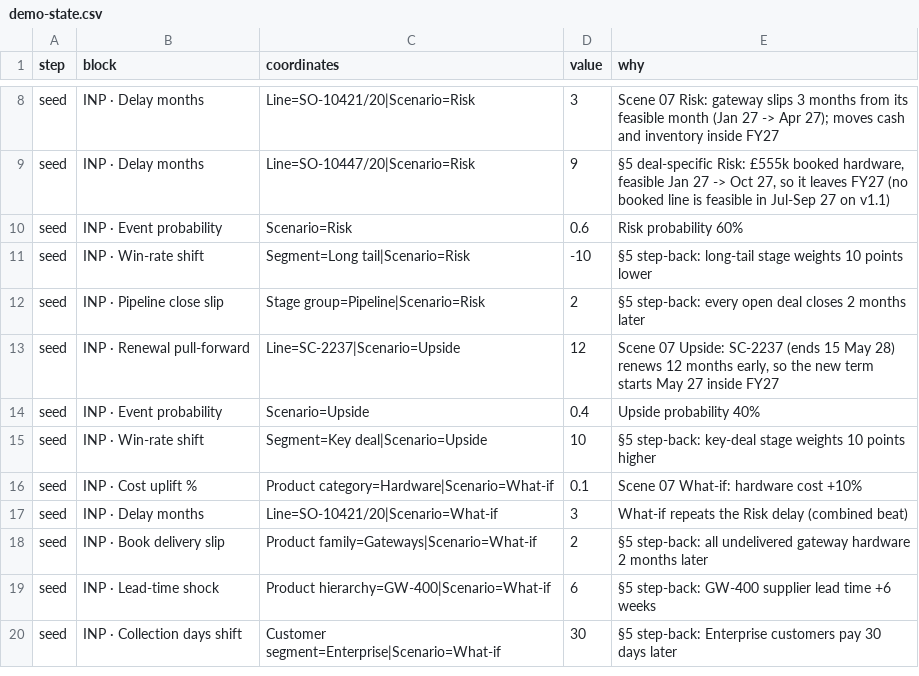
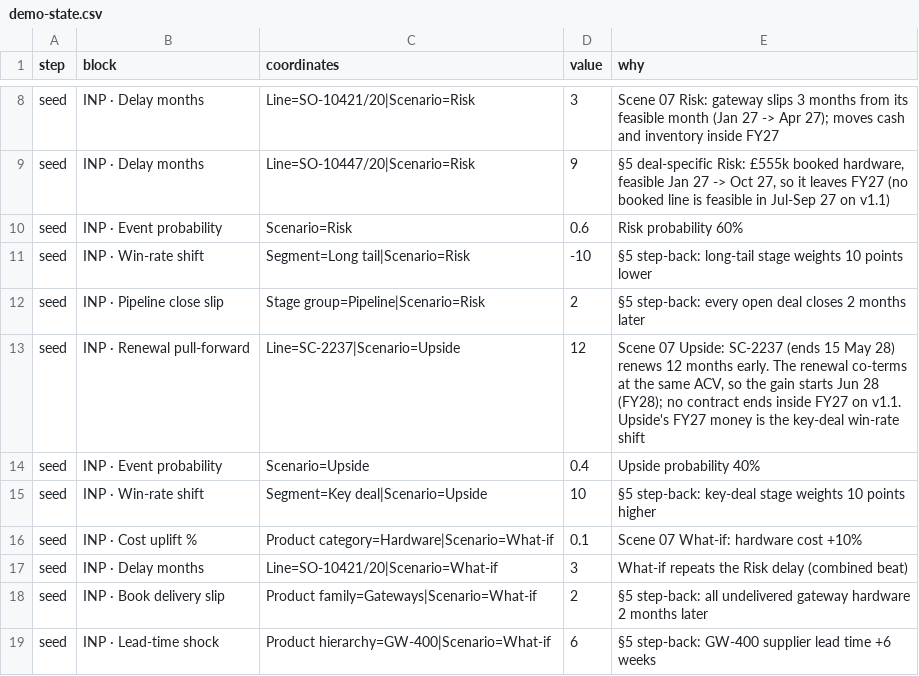
Before and after one commit to tmcvi/ai-plugins, a CSV file: .claude/skills/nce-reset-demo/demo-state.csv, drawn as a sheet; only a part is shown, gaps mark what is left out; the shorter side is filled out with more unchanged rows.

```diff
--- a/.claude/skills/nce-reset-demo/demo-state.csv
+++ b/.claude/skills/nce-reset-demo/demo-state.csv
@@ -12,3 +12,3 @@ seed,INP · Win-rate shift,Segment=Long tail|Scenario=Risk,-10,§5 step-back: lo
 seed,INP · Pipeline close slip,Stage group=Pipeline|Scenario=Risk,2,§5 step-back: every open deal closes 2 months later
-seed,INP · Renewal pull-forward,Line=SC-2237|Scenario=Upside,12,"Scene 07 Upside: SC-2237 (ends 15 May 28) renews 12 months early, so the new term starts May 27 inside FY27"
+seed,INP · Renewal pull-forward,Line=SC-2237|Scenario=Upside,12,"Scene 07 Upside: SC-2237 (ends 15 May 28) renews 12 months early. The renewal co-terms at the same ACV, so the gain starts Jun 28 (FY28); no contract ends inside FY27 on v1.1. Upside's FY27 money is the key-deal win-rate shift"
 seed,INP · Event probability,Scenario=Upside,0.4,Upside probability 40%
```
